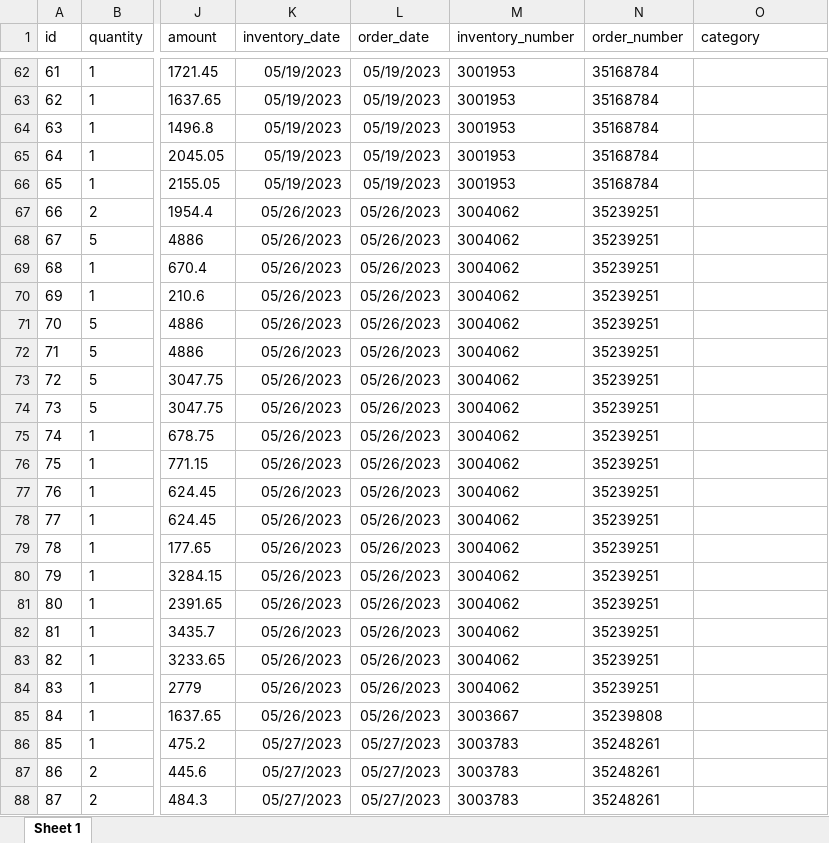
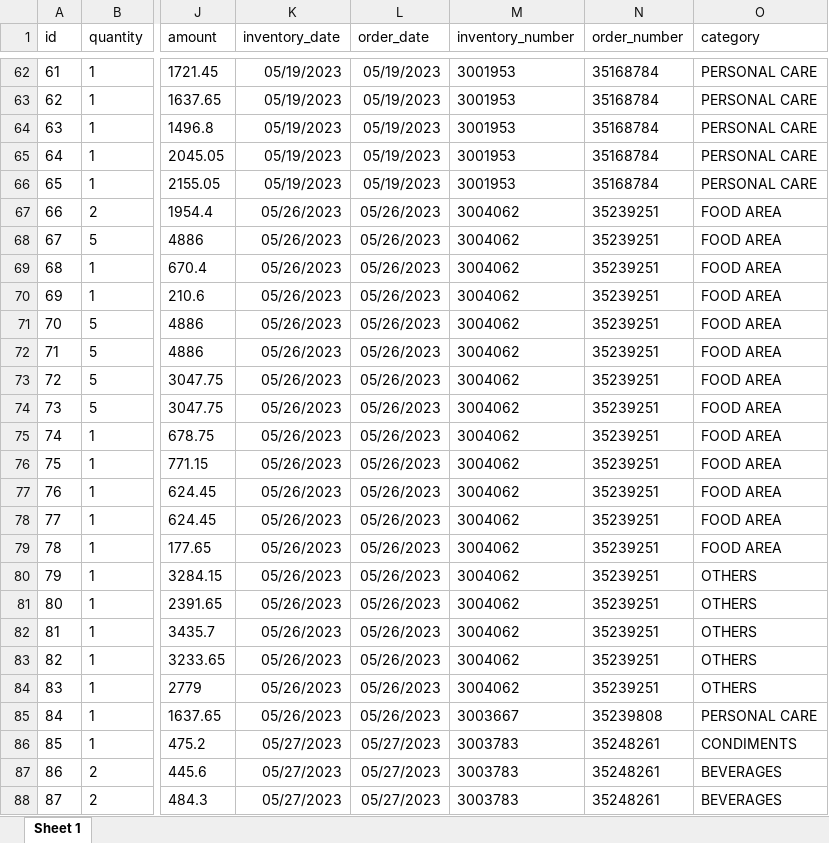
Before and after one commit to johnpaultanion001/inventory_management, an Excel workbook: storage/import/sales/sales-data-01.xlsx, sheet Sheet 1, drawn as a sheet; only a part is shown, gaps mark what is left out; values as stored, in another font and other column widths than the file's, no borders; the diff covers the shown part only; the diff names each change by its address in the sheet, - before the commit and + after, or states it on an @@ line.

```diff
--- a/storage/import/sales/sales-data-01.xlsx (sheet Sheet 1)
+++ b/storage/import/sales/sales-data-01.xlsx (sheet Sheet 1)
-O62:O66 (category): (empty)
+O62:O66 (category): PERSONAL CARE
-O67:O79 (category): (empty)
+O67:O79 (category): FOOD AREA
-O80:O84 (category): (empty)
+O80:O84 (category): OTHERS
-O85 (category): (empty)
+O85 (category): PERSONAL CARE
-O86 (category): (empty)
+O86 (category): CONDIMENTS
-O87:O88 (category): (empty)
+O87:O88 (category): BEVERAGES
```
Also changed, not shown: 969 edited cells elsewhere in this sheet, 1 other file.
